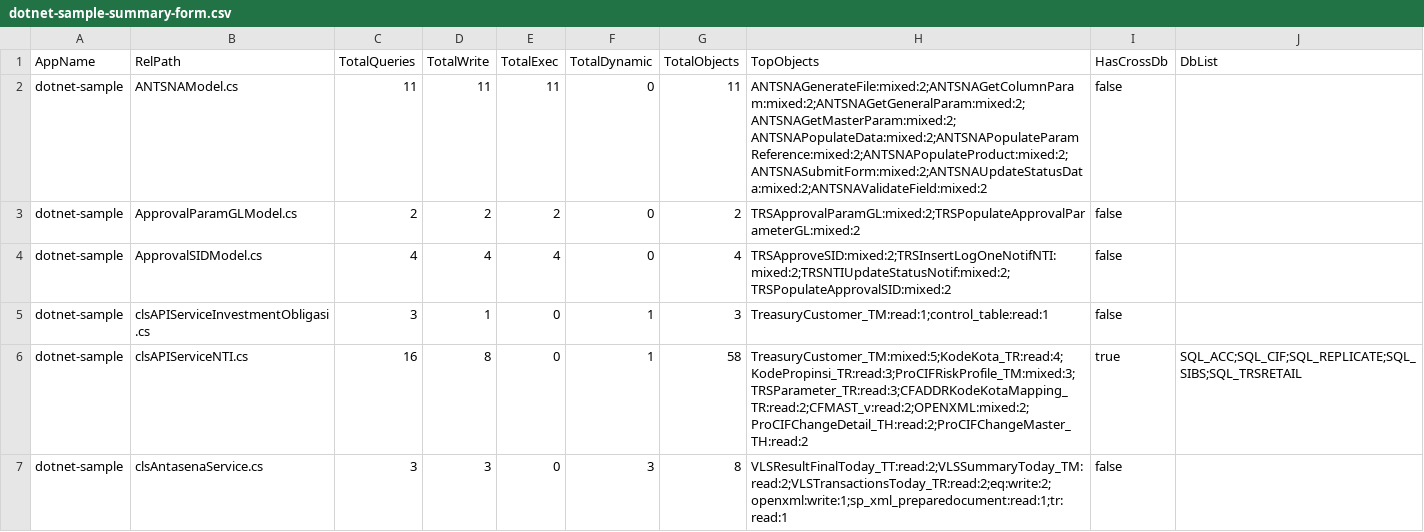
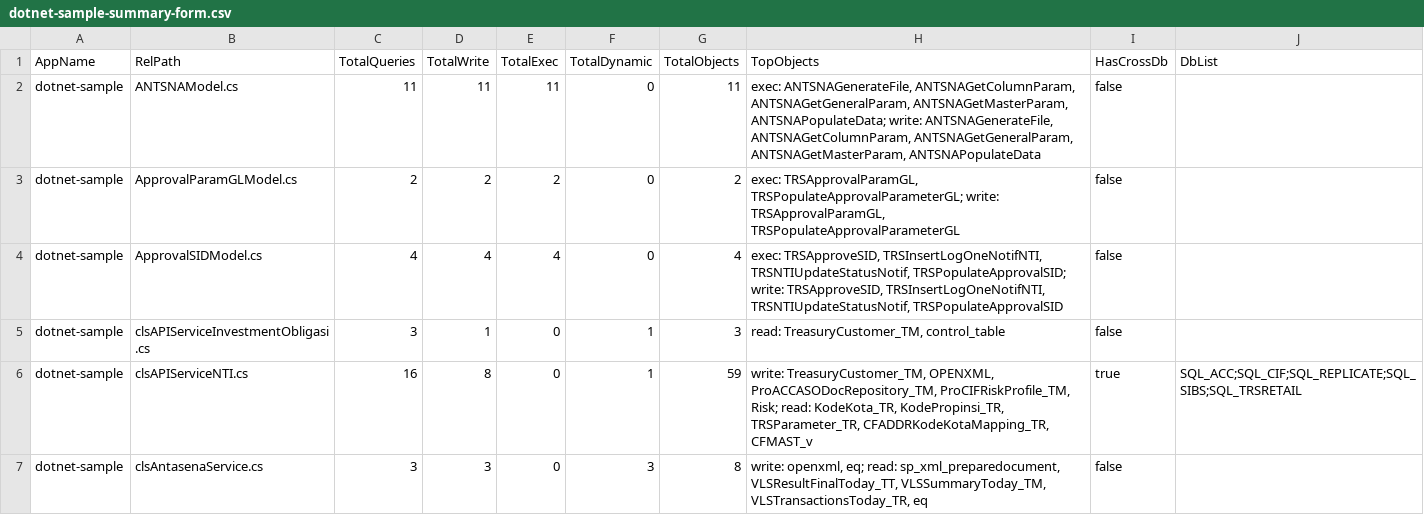
Before and after one commit to alkahfi6/code_sql_scan, a CSV file: out_regress/dotnet-sample-summary-form.csv, drawn as a sheet; only a part is shown; the diff covers the shown part only.

```diff
--- a/out_regress/dotnet-sample-summary-form.csv
+++ b/out_regress/dotnet-sample-summary-form.csv
@@ -1,7 +1,7 @@
 AppName,RelPath,TotalQueries,TotalWrite,TotalExec,TotalDynamic,TotalObjects,TopObjects,HasCrossDb,DbList
-dotnet-sample,ANTSNAModel.cs,11,11,11,0,11,ANTSNAGenerateFile:mixed:2;ANTSNAGetColumnParam:mixed:2;ANTSNAGetGeneralParam:mixed:2;ANTSNAGetMasterParam:mixed:2;ANTSNAPopulateData:mixed:2;ANTSNAPopulateParamReference:mixed:2;ANTSNAPopulateProduct:mixed:2;ANTSNASubmitForm:mixed:2;ANTSNAUpdateStatusData:mixed:2;ANTSNAValidateField:mixed:2,false,
-dotnet-sample,ApprovalParamGLModel.cs,2,2,2,0,2,TRSApprovalParamGL:mixed:2;TRSPopulateApprovalParameterGL:mixed:2,false,
-dotnet-sample,ApprovalSIDModel.cs,4,4,4,0,4,TRSApproveSID:mixed:2;TRSInsertLogOneNotifNTI:mixed:2;TRSNTIUpdateStatusNotif:mixed:2;TRSPopulateApprovalSID:mixed:2,false,
-dotnet-sample,clsAPIServiceInvestmentObligasi.cs,3,1,0,1,3,TreasuryCustomer_TM:read:1;control_table:read:1,false,
-dotnet-sample,clsAPIServiceNTI.cs,16,8,0,1,58,TreasuryCustomer_TM:mixed:5;KodeKota_TR:read:4;KodePropinsi_TR:read:3;ProCIFRiskProfile_TM:mixed:3;TRSParameter_TR:read:3;CFADDRKodeKotaMapping_TR:read:2;CFMAST_v:read:2;OPENXML:mixed:2;ProCIFChangeDetail_TH:read:2;ProCIFChangeMaster_TH:read:2,true,SQL_ACC;SQL_CIF;SQL_REPLICATE;SQL_SIBS;SQL_TRSRETAIL
-dotnet-sample,clsAntasenaService.cs,3,3,0,3,8,VLSResultFinalToday_TT:read:2;VLSSummaryToday_TM:read:2;VLSTransactionsToday_TR:read:2;eq:write:2;openxml:write:1;sp_xml_preparedocument:read:1;tr:read:1,false,
+dotnet-sample,ANTSNAModel.cs,11,11,11,0,11,"exec: ANTSNAGenerateFile, ANTSNAGetColumnParam, ANTSNAGetGeneralParam, ANTSNAGetMasterParam, ANTSNAPopulateData; write: ANTSNAGenerateFile, ANTSNAGetColumnParam, ANTSNAGetGeneralParam, ANTSNAGetMasterParam, ANTSNAPopulateData",false,
+dotnet-sample,ApprovalParamGLModel.cs,2,2,2,0,2,"exec: TRSApprovalParamGL, TRSPopulateApprovalParameterGL; write: TRSApprovalParamGL, TRSPopulateApprovalParameterGL",false,
+dotnet-sample,ApprovalSIDModel.cs,4,4,4,0,4,"exec: TRSApproveSID, TRSInsertLogOneNotifNTI, TRSNTIUpdateStatusNotif, TRSPopulateApprovalSID; write: TRSApproveSID, TRSInsertLogOneNotifNTI, TRSNTIUpdateStatusNotif, TRSPopulateApprovalSID",false,
+dotnet-sample,clsAPIServiceInvestmentObligasi.cs,3,1,0,1,3,"read: TreasuryCustomer_TM, control_table",false,
+dotnet-sample,clsAPIServiceNTI.cs,16,8,0,1,59,"write: TreasuryCustomer_TM, OPENXML, ProACCASODocRepository_TM, ProCIFRiskProfile_TM, Risk; read: KodeKota_TR, KodePropinsi_TR, TRSParameter_TR, CFADDRKodeKotaMapping_TR, CFMAST_v",true,SQL_ACC;SQL_CIF;SQL_REPLICATE;SQL_SIBS;SQL_TRSRETAIL
+dotnet-sample,clsAntasenaService.cs,3,3,0,3,8,"write: openxml, eq; read: sp_xml_preparedocument, VLSResultFinalToday_TT, VLSSummaryToday_TM, VLSTransactionsToday_TR, eq",false,
```
Also changed, not shown: 13 edited cells elsewhere in this file, out_regress/dotnet-sample-summary-function.csv, 4 other files.
